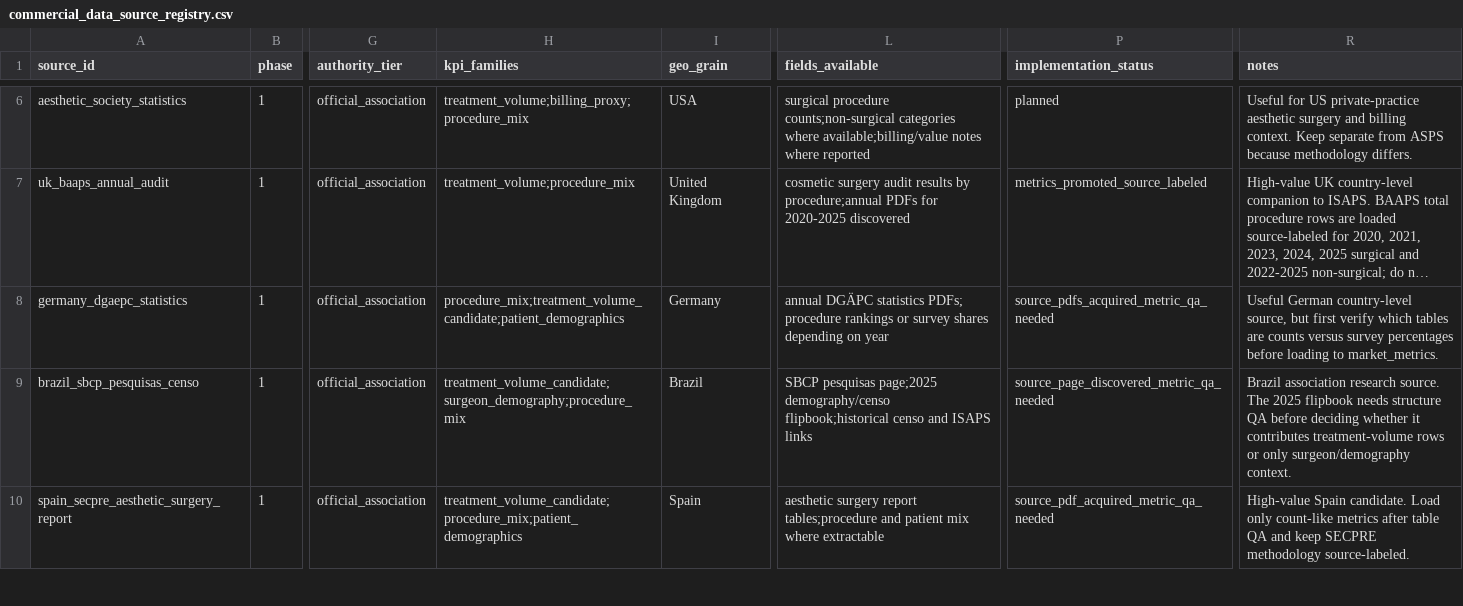
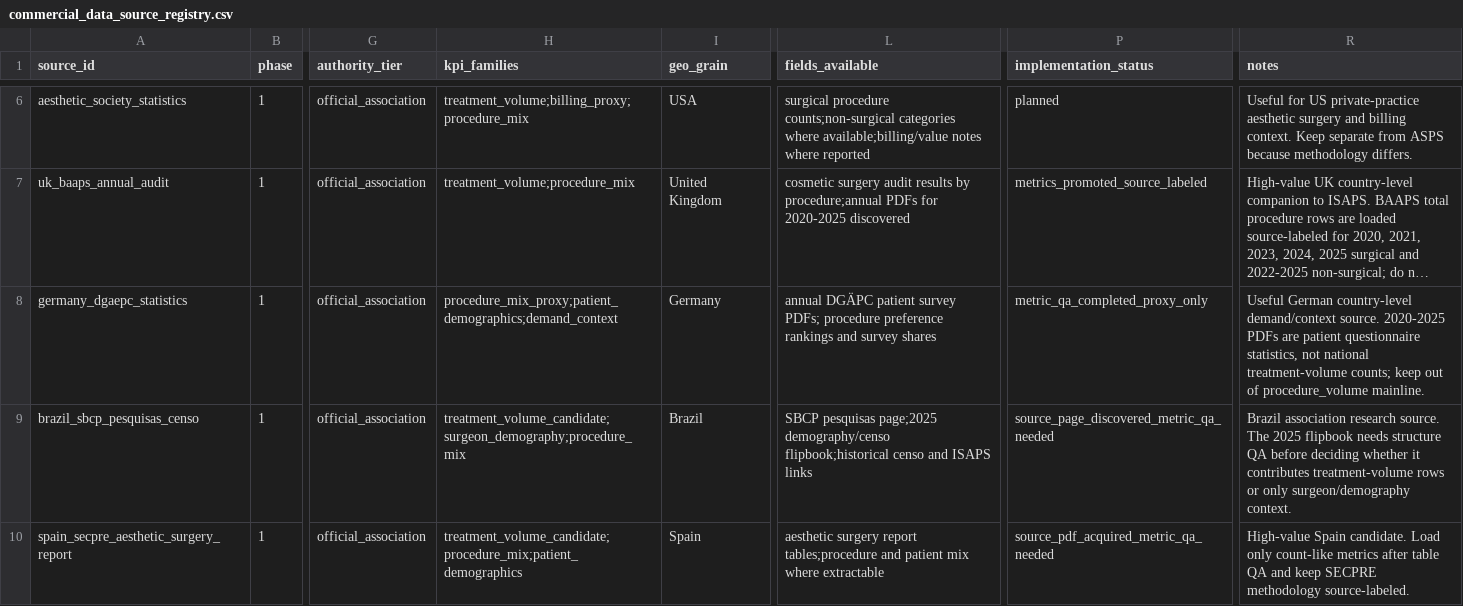
Before and after one commit to Yiseut/GlobalAR, a CSV file: data/commercial_data_source_registry.csv, drawn as a sheet; only a part is shown, gaps mark what is left out; long unchanged cells end in …; the diff names each change by its address in the sheet, - before the commit and + after, or states it on an @@ line.

```diff
--- a/data/commercial_data_source_registry.csv
+++ b/data/commercial_data_source_registry.csv
-H8 (kpi_families): procedure_mix;treatment_volume_candidate;patient_demographics
+H8 (kpi_families): procedure_mix_proxy;patient_demographics;demand_context
-L8 (fields_available): annual DGÄPC statistics PDFs; procedure rankings or survey shares depending on year
+L8 (fields_available): annual DGÄPC patient survey PDFs; procedure preference rankings and survey shares
-P8 (implementation_status): source_pdfs_acquired_metric_qa_needed
+P8 (implementation_status): metric_qa_completed_proxy_only
-R8 (notes): …German country-level source, but first verify which tables are counts versus survey percentages before loading to market_metrics.
+R8 (notes): …German country-level demand/context source. 2020-2025 PDFs are patient questionnaire statistics, not national treatment-volume counts; keep out of procedure_volume mainline.
```
Also changed, not shown: data/audits/commercial_data_collection_backlog_latest.csv, data/audits/commercial_next_step_completion_latest.csv, 9 other files.
